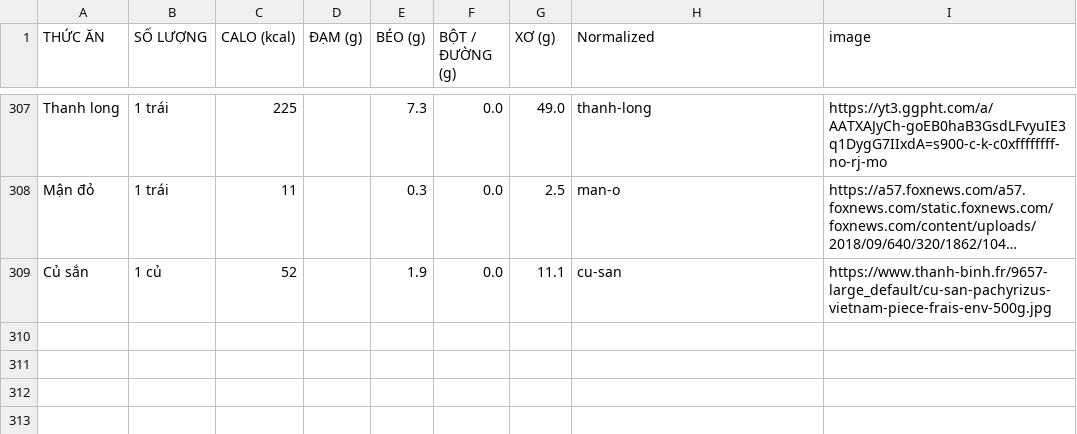
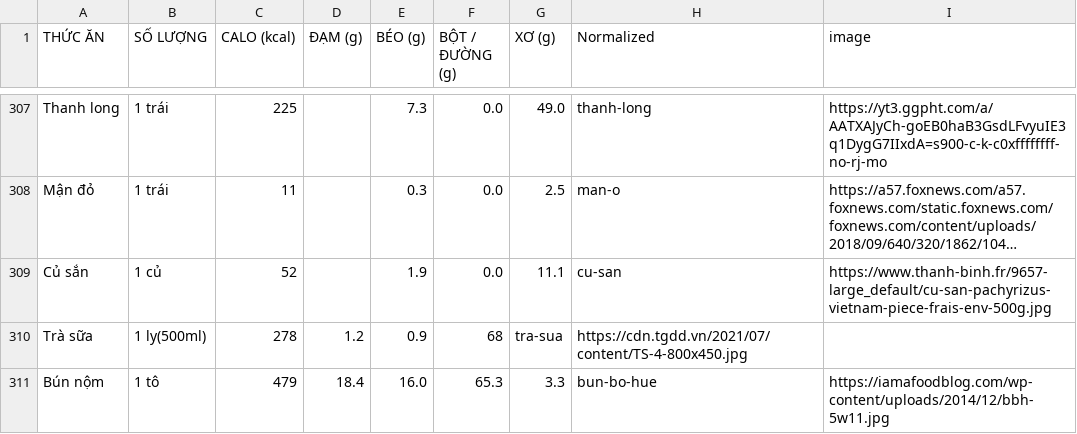
Before and after one commit to maimand/personal_fitness_trainer, a CSV file: services/normalized_data.csv, drawn as a sheet; only a part is shown, gaps mark what is left out; long unchanged cells end in …; the diff names each change by its address in the sheet, - before the commit and + after, or states it on an @@ line.

```diff
--- a/services/normalized_data.csv
+++ b/services/normalized_data.csv
+row 310: Trà sữa | 1 ly(500ml) | 278 | 1.2 | 0.9 | 68 | tra-sua | https://cdn.tgdd.vn/2021/07/content/TS-4-800x450.jpg
+row 311: Bún nộm | 1 tô | 479 | 18.4 | 16.0 | 65.3 | 3.3 | bun-bo-hue | https://iamafoodblog.com/wp-content/uploads/2014/12/bbh-5w11.jpg
```
Also changed, not shown: 1 other file.
